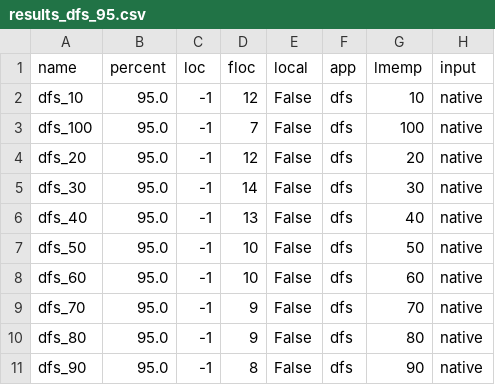
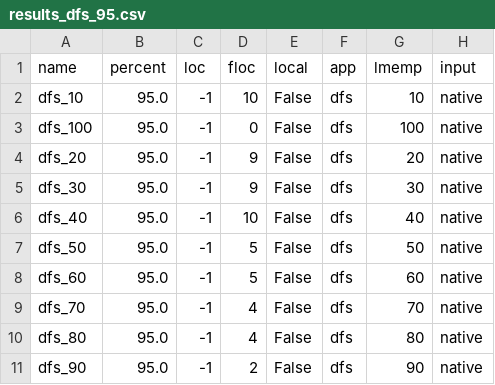
Before and after one commit to eden-farmem/eden-all, a CSV file: hotos/exp_001/data/graph-native-01-21/results_dfs_95.csv, drawn as a sheet.

```diff
--- a/hotos/exp_001/data/graph-native-01-21/results_dfs_95.csv
+++ b/hotos/exp_001/data/graph-native-01-21/results_dfs_95.csv
@@ -1,11 +1,11 @@
 name,percent,loc,floc,local,app,lmemp,input
-dfs_10,95.0,-1,12,False,dfs,10,native
-dfs_100,95.0,-1,7,False,dfs,100,native
-dfs_20,95.0,-1,12,False,dfs,20,native
-dfs_30,95.0,-1,14,False,dfs,30,native
-dfs_40,95.0,-1,13,False,dfs,40,native
-dfs_50,95.0,-1,10,False,dfs,50,native
-dfs_60,95.0,-1,10,False,dfs,60,native
-dfs_70,95.0,-1,9,False,dfs,70,native
-dfs_80,95.0,-1,9,False,dfs,80,native
-dfs_90,95.0,-1,8,False,dfs,90,native
+dfs_10,95.0,-1,10,False,dfs,10,native
+dfs_100,95.0,-1,0,False,dfs,100,native
+dfs_20,95.0,-1,9,False,dfs,20,native
+dfs_30,95.0,-1,9,False,dfs,30,native
+dfs_40,95.0,-1,10,False,dfs,40,native
+dfs_50,95.0,-1,5,False,dfs,50,native
+dfs_60,95.0,-1,5,False,dfs,60,native
+dfs_70,95.0,-1,4,False,dfs,70,native
+dfs_80,95.0,-1,4,False,dfs,80,native
+dfs_90,95.0,-1,2,False,dfs,90,native
```
Also changed, not shown: hotos/exp_001/data/graph-native-01-21/results_bc_95.csv, hotos/exp_001/data/graph-native-01-21/results_bfs_95.csv, 18 other files.
